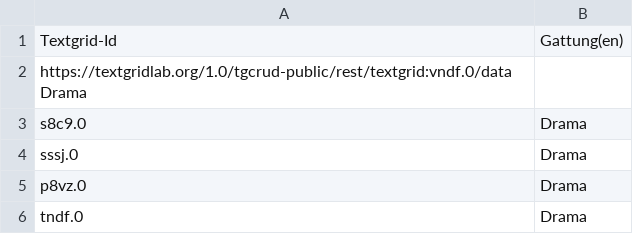
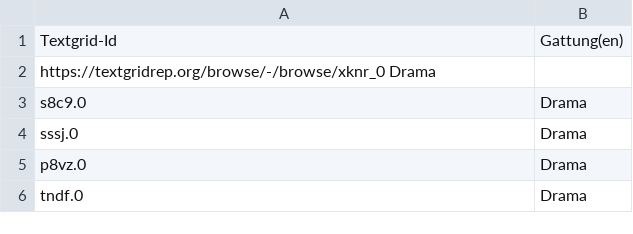
Before and after one commit to quadrama/metadata, a TSV file: drama.tsv, drawn as a sheet; only a part is shown.

Commit message:
Update drama.tsv

```diff
--- a/drama.tsv
+++ b/drama.tsv
@@ -1,3 +1,3 @@
 Textgrid-Id	Gattung(en)
-" https://textgridlab.org/1.0/tgcrud-public/rest/textgrid:vndf.0/data " Drama
+https://textgridrep.org/browse/-/browse/xknr_0  Drama
 s8c9.0	Drama
```
